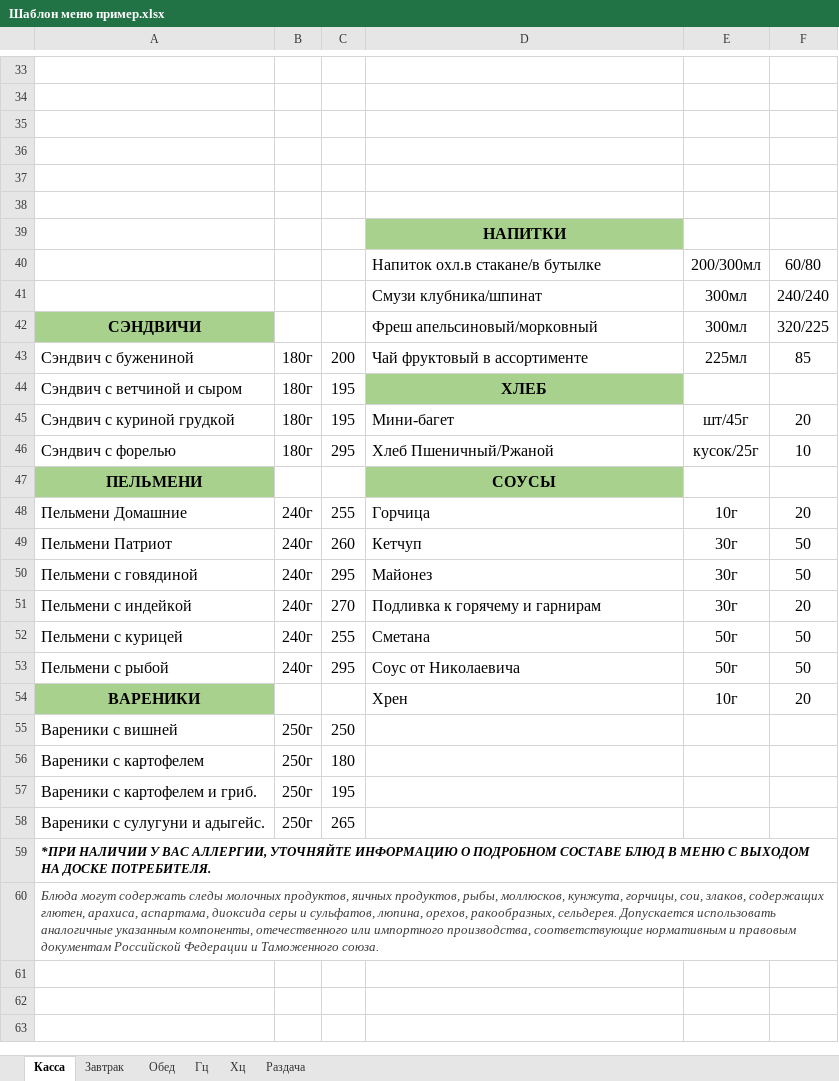
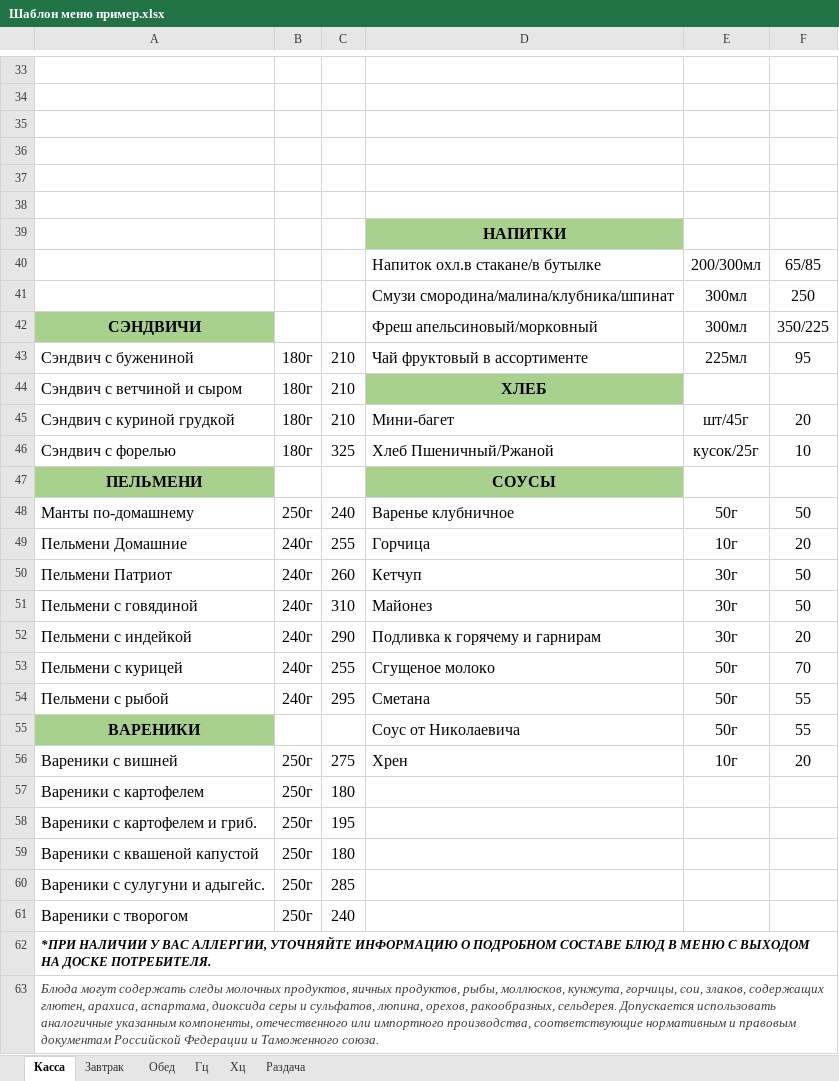
Before and after one commit to Katrinadevlop/Excel_menu, an Excel workbook: excel_menu_gui/templates/Шаблон меню пример.xlsx, sheet Касса, drawn as a sheet; only a part is shown, gaps mark what is left out; values as stored, in another font and other column widths than the file's, no borders; charts and pictures not drawn; removed rows and columns are numbered as before the commit, all else as after; the diff names each change by its address in the sheet, - before the commit and + after, or states it on an @@ line.

```diff
--- a/excel_menu_gui/templates/Шаблон меню пример.xlsx (sheet Касса)
+++ b/excel_menu_gui/templates/Шаблон меню пример.xlsx (sheet Касса)
-F40: 60/80
+F40: 65/85
-row 41:  |  |  | Смузи клубника/шпинат | 300мл | 240/240
+row 41:  |  |  | Смузи смородина/малина/клубника/шпинат | 300мл | 250
-F42: 320/225
+F42: 350/225
-C43: 200
+C43: 210
-F43: 85
+F43: 95
-C44:C45: 195
+C44:C45: 210
-C46: 295
+C46: 325
+row 48: Манты по-домашнему | 250г | 240 | Варенье клубничное | 50г | 50
-C51: 295
+C51: 310
-C52: 270
+C52: 290
-D53: Сметана
+D53: Сгущеное молоко
-F53: 50
+F53: 70
-D54: Соус от Николаевича
+D54: Сметана
-F54: 50
+F54: 55
-D55: Хрен
+D55: Соус от Николаевича
-E55: 10г
+E55: 50г
-F55: 20
+F55: 55
-C56: 250
+C56: 275
-D56: (empty)
+D56: Хрен
-E56: (empty)
+E56: 10г
-F56: (empty)
+F56: 20
+row 59: Вареники с квашеной капустой | 250г | 180
-C60: 265
+C60: 285
+row 61: Вареники с творогом | 250г | 240
```
Also changed, not shown: sheet Обед, sheet Хц, formulas that keep their value, 9 other files.
